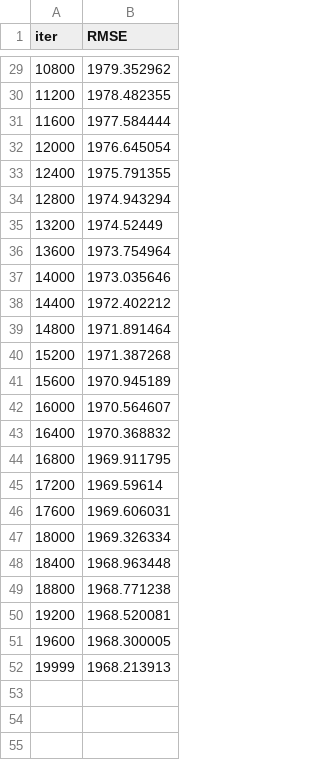
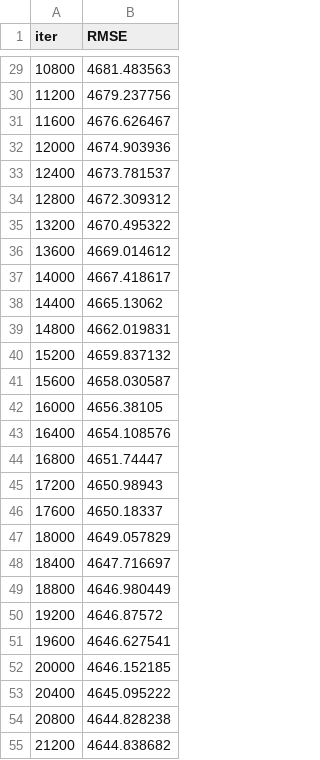
Before and after one commit to noxmyn/DMA, a TSV file: ML/catboost_info/test_error.tsv, drawn as a sheet; only a part is shown, gaps mark what is left out; the diff covers the shown part only.

```diff
--- a/ML/catboost_info/test_error.tsv
+++ b/ML/catboost_info/test_error.tsv
@@ -29,24 +29,27 @@ iter	RMSE
-10800	1979.352962
-11200	1978.482355
-11600	1977.584444
-12000	1976.645054
-12400	1975.791355
-12800	1974.943294
-13200	1974.52449
-13600	1973.754964
-14000	1973.035646
-14400	1972.402212
-14800	1971.891464
-15200	1971.387268
-15600	1970.945189
-16000	1970.564607
-16400	1970.368832
-16800	1969.911795
-17200	1969.59614
-17600	1969.606031
-18000	1969.326334
-18400	1968.963448
-18800	1968.771238
-19200	1968.520081
-19600	1968.300005
-19999	1968.213913
+10800	4681.483563
+11200	4679.237756
+11600	4676.626467
+12000	4674.903936
+12400	4673.781537
+12800	4672.309312
+13200	4670.495322
+13600	4669.014612
+14000	4667.418617
+14400	4665.13062
+14800	4662.019831
+15200	4659.837132
+15600	4658.030587
+16000	4656.38105
+16400	4654.108576
+16800	4651.74447
+17200	4650.98943
+17600	4650.18337
+18000	4649.057829
+18400	4647.716697
+18800	4646.980449
+19200	4646.87572
+19600	4646.627541
+20000	4646.152185
+20400	4645.095222
+20800	4644.828238
+21200	4644.838682
```
Also changed, not shown: 22 added rows and 27 edited cells elsewhere in this file, ML/catboost_info/learn_error.tsv, 5 other files.
